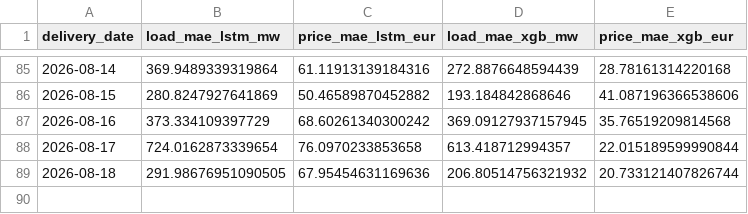
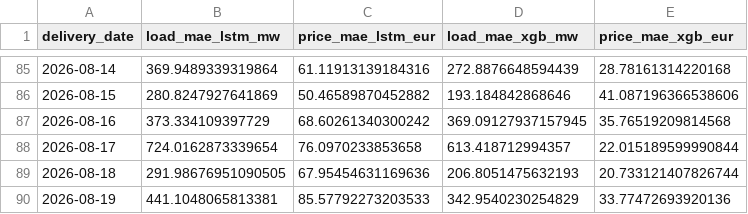
Before and after one commit to connectashish028/loadforecast, a CSV file: backtest_results/drift_log.csv, drawn as a sheet; only a part is shown, gaps mark what is left out.

```diff
--- a/backtest_results/drift_log.csv
+++ b/backtest_results/drift_log.csv
@@ -88,2 +88,3 @@ delivery_date,load_mae_lstm_mw,price_mae_lstm_eur,load_mae_xgb_mw,price_mae_xgb_
 2026-08-17,724.0162873339654,76.0970233853658,613.418712994357,22.015189599990844
-2026-08-18,291.98676951090505,67.95454631169636,206.80514756321932,20.733121407826744
+2026-08-18,291.98676951090505,67.95454631169636,206.8051475632193,20.733121407826744
+2026-08-19,441.1048065813381,85.57792273203533,342.9540230254829,33.77472693920136
```
Also changed, not shown: 3 other files.
